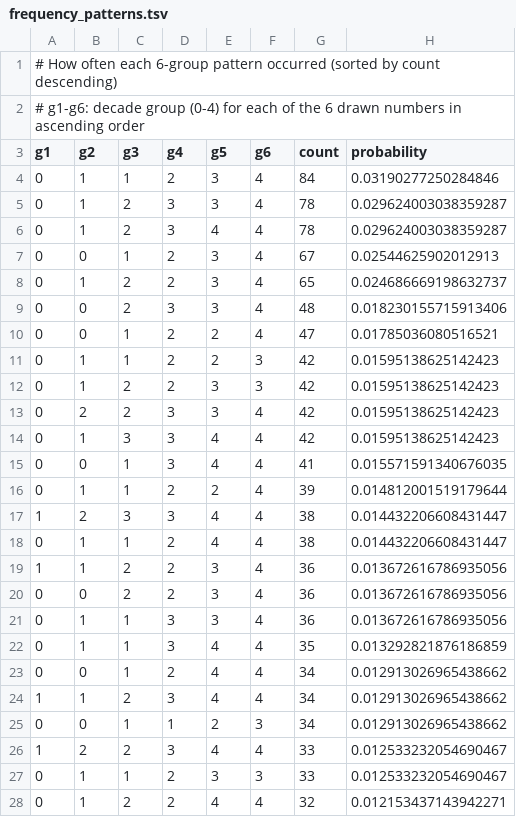
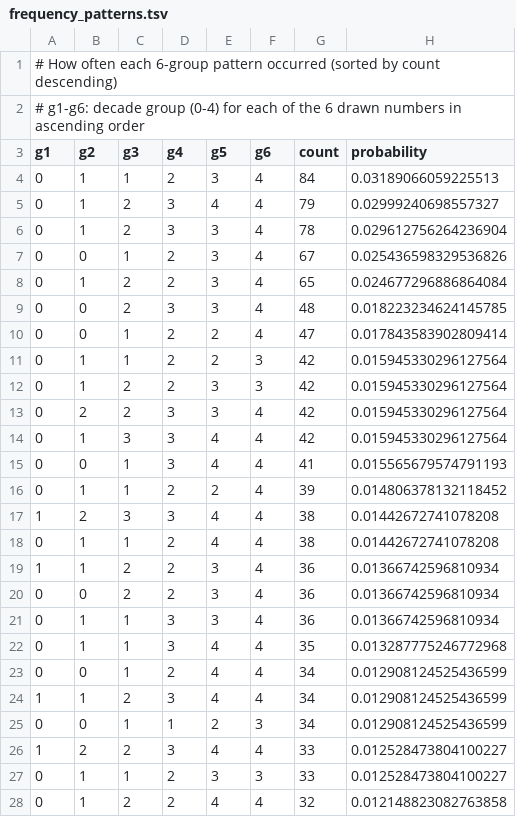
Before and after one commit to riasc/SELMA, a TSV file: collect/templates/frequency_patterns.tsv, drawn as a sheet; only a part is shown; the diff covers the shown part only.

```diff
--- a/collect/templates/frequency_patterns.tsv
+++ b/collect/templates/frequency_patterns.tsv
@@ -3,26 +3,26 @@
 g1	g2	g3	g4	g5	g6	count	probability
-0	1	1	2	3	4	84	0.03190277250284846
-0	1	2	3	3	4	78	0.029624003038359287
-0	1	2	3	4	4	78	0.029624003038359287
-0	0	1	2	3	4	67	0.02544625902012913
-0	1	2	2	3	4	65	0.024686669198632737
-0	0	2	3	3	4	48	0.018230155715913406
-0	0	1	2	2	4	47	0.01785036080516521
-0	1	1	2	2	3	42	0.01595138625142423
-0	1	2	2	3	3	42	0.01595138625142423
-0	2	2	3	3	4	42	0.01595138625142423
-0	1	3	3	4	4	42	0.01595138625142423
-0	0	1	3	4	4	41	0.015571591340676035
-0	1	1	2	2	4	39	0.014812001519179644
-1	2	3	3	4	4	38	0.014432206608431447
-0	1	1	2	4	4	38	0.014432206608431447
-1	1	2	2	3	4	36	0.013672616786935056
-0	0	2	2	3	4	36	0.013672616786935056
-0	1	1	3	3	4	36	0.013672616786935056
-0	1	1	3	4	4	35	0.013292821876186859
-0	0	1	2	4	4	34	0.012913026965438662
-1	1	2	3	4	4	34	0.012913026965438662
-0	0	1	1	2	3	34	0.012913026965438662
-1	2	2	3	4	4	33	0.012533232054690467
-0	1	1	2	3	3	33	0.012533232054690467
-0	1	2	2	4	4	32	0.012153437143942271
+0	1	1	2	3	4	84	0.03189066059225513
+0	1	2	3	4	4	79	0.02999240698557327
+0	1	2	3	3	4	78	0.029612756264236904
+0	0	1	2	3	4	67	0.025436598329536826
+0	1	2	2	3	4	65	0.024677296886864084
+0	0	2	3	3	4	48	0.018223234624145785
+0	0	1	2	2	4	47	0.017843583902809414
+0	1	1	2	2	3	42	0.015945330296127564
+0	1	2	2	3	3	42	0.015945330296127564
+0	2	2	3	3	4	42	0.015945330296127564
+0	1	3	3	4	4	42	0.015945330296127564
+0	0	1	3	4	4	41	0.015565679574791193
+0	1	1	2	2	4	39	0.014806378132118452
+1	2	3	3	4	4	38	0.01442672741078208
+0	1	1	2	4	4	38	0.01442672741078208
+1	1	2	2	3	4	36	0.01366742596810934
+0	0	2	2	3	4	36	0.01366742596810934
+0	1	1	3	3	4	36	0.01366742596810934
+0	1	1	3	4	4	35	0.013287775246772968
+0	0	1	2	4	4	34	0.012908124525436599
+1	1	2	3	4	4	34	0.012908124525436599
+0	0	1	1	2	3	34	0.012908124525436599
+1	2	2	3	4	4	33	0.012528473804100227
+0	1	1	2	3	3	33	0.012528473804100227
+0	1	2	2	4	4	32	0.012148823082763858
```
Also changed, not shown: 162 edited cells elsewhere in this file, collect/consecutive/occurrence.tsv, collect/distance/occurrence.tsv, 17 other files.
